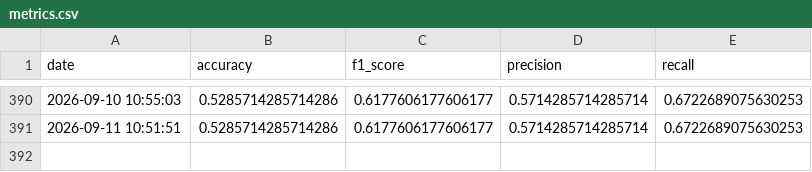
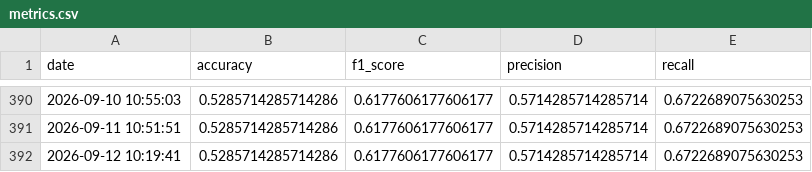
Before and after one commit to crndogan/stock-news-prediction, a CSV file: notebooks/metrics.csv, drawn as a sheet; only a part is shown, gaps mark what is left out; the diff names each change by its address in the sheet, - before the commit and + after, or states it on an @@ line.

```diff
--- a/notebooks/metrics.csv
+++ b/notebooks/metrics.csv
+row 392: 2026-09-12 10:19:41 | 0.5285714285714286 | 0.6177606177606177 | 0.5714285714285714 | 0.6722689075630253
```
Also changed, not shown: 4 other files.
